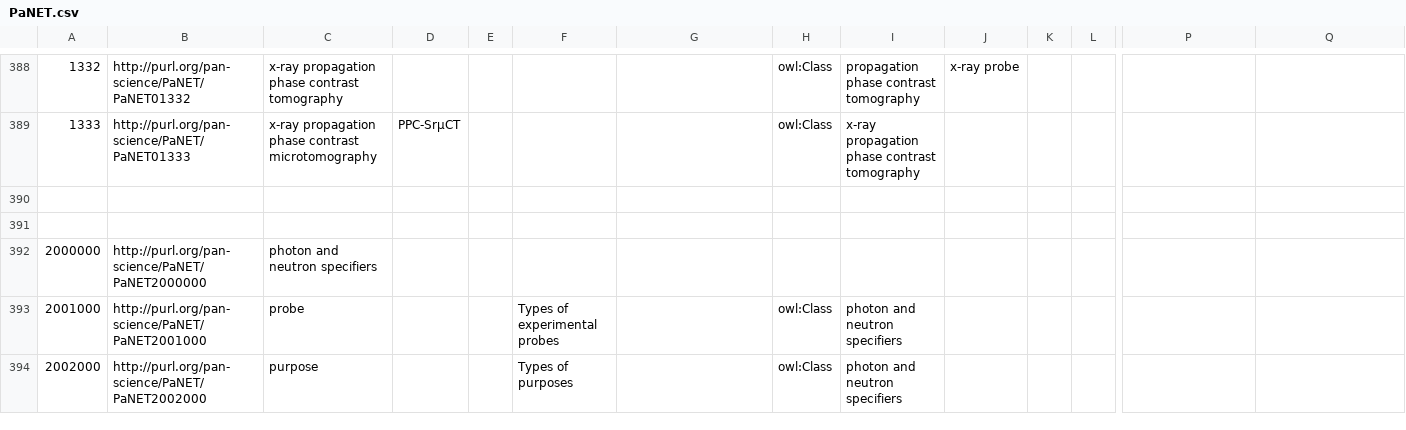
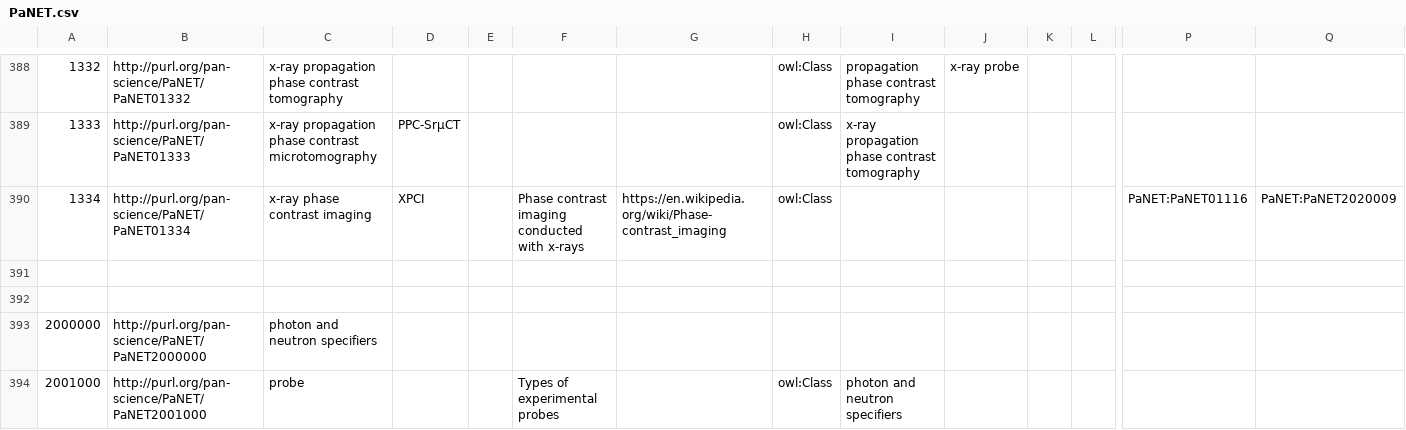
Before and after one commit to ExPaNDS-eu/ExPaNDS-experimental-techniques-ontology, a CSV file: source/PaNET.csv, drawn as a sheet; only a part is shown, gaps mark what is left out; the shorter side is filled out with more unchanged rows; rows hold the shown columns only; the diff names each change by its address in the sheet, - before the commit and + after, or states it on an @@ line.

Commit message:
New term added: X-ray phase contrast imaging (XPCI)
Motivation

This term was requested in #165.

Modification

The technique was added using the information given in the issue. Instead of making "XPCI" a subclass of "phase contrast imaging" PaNET01116 and "x-ray probe" PaNET01012 as proposed, it is now equivalent to "phase contrast imaging" PaNET01116 and the specifier "x-ray" PaNET2020009.

```diff
--- a/source/PaNET.csv
+++ b/source/PaNET.csv
+row 390: 1334 | http://purl.org/pan-science/PaNET/PaNET01334 | x-ray phase contrast imaging | XPCI |  | Phase contrast imaging conducted with x-rays | https://en.wikipedia.org/wiki/Phase-contrast_imaging | owl:Class |  |  |  |  | PaNET:PaNET01116 | PaNET:PaNET2020009
```
